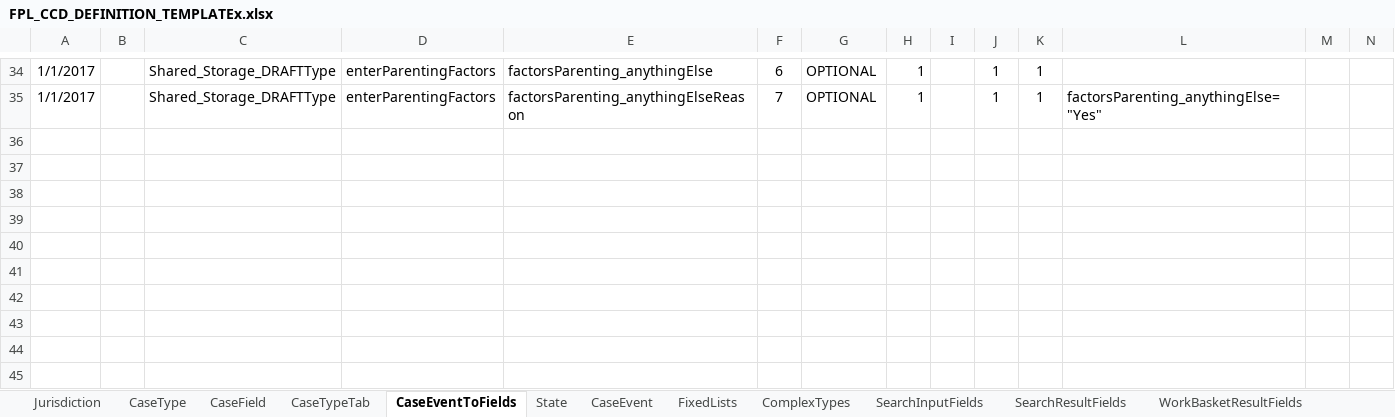
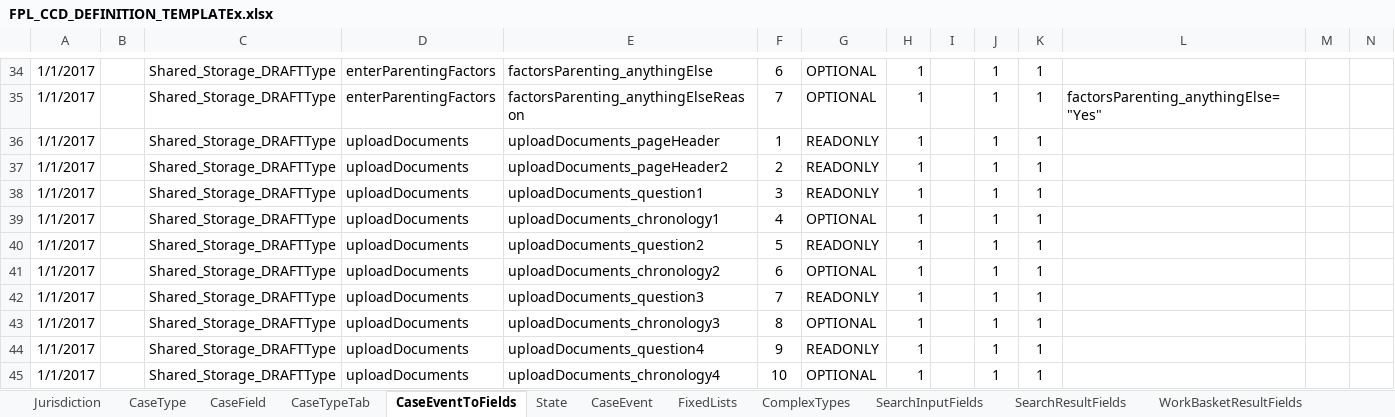
Before and after one commit to hmcts/fpl-ccd-configuration, an Excel workbook: FPL_CCD_DEFINITION_TEMPLATEx.xlsx, sheet CaseEventToFields, drawn as a sheet; only a part is shown, gaps mark what is left out; values as stored, in another font and other column widths than the file's, no borders; charts and pictures not drawn; rows hold the shown columns only; the diff names each change by its address in the sheet, - before the commit and + after, or states it on an @@ line.

Commit message:
added upload document fields to FPL configuration spreadsheet. Written e2e tests for selecting the to follow option and uploading all documents successfully. Removed nextSteps test file - these tests will be encorporated in our e2e path tests as we write them.

```diff
--- a/FPL_CCD_DEFINITION_TEMPLATEx.xlsx (sheet CaseEventToFields)
+++ b/FPL_CCD_DEFINITION_TEMPLATEx.xlsx (sheet CaseEventToFields)
+row 36: 1/1/2017 |  | Shared_Storage_DRAFTType | uploadDocuments | uploadDocuments_pageHeader | 1 | READONLY | 1 |  | 1 | 1
+row 37: 1/1/2017 |  | Shared_Storage_DRAFTType | uploadDocuments | uploadDocuments_pageHeader2 | 2 | READONLY | 1 |  | 1 | 1
+row 38: 1/1/2017 |  | Shared_Storage_DRAFTType | uploadDocuments | uploadDocuments_question1 | 3 | READONLY | 1 |  | 1 | 1
+row 39: 1/1/2017 |  | Shared_Storage_DRAFTType | uploadDocuments | uploadDocuments_chronology1 | 4 | OPTIONAL | 1 |  | 1 | 1
+row 40: 1/1/2017 |  | Shared_Storage_DRAFTType | uploadDocuments | uploadDocuments_question2 | 5 | READONLY | 1 |  | 1 | 1
+row 41: 1/1/2017 |  | Shared_Storage_DRAFTType | uploadDocuments | uploadDocuments_chronology2 | 6 | OPTIONAL | 1 |  | 1 | 1
+row 42: 1/1/2017 |  | Shared_Storage_DRAFTType | uploadDocuments | uploadDocuments_question3 | 7 | READONLY | 1 |  | 1 | 1
+row 43: 1/1/2017 |  | Shared_Storage_DRAFTType | uploadDocuments | uploadDocuments_chronology3 | 8 | OPTIONAL | 1 |  | 1 | 1
+row 44: 1/1/2017 |  | Shared_Storage_DRAFTType | uploadDocuments | uploadDocuments_question4 | 9 | READONLY | 1 |  | 1 | 1
+row 45: 1/1/2017 |  | Shared_Storage_DRAFTType | uploadDocuments | uploadDocuments_chronology4 | 10 | OPTIONAL | 1 |  | 1 | 1
```
Also changed, not shown: sheet CaseField, sheet AuthorisationCaseField, sheet ComplexTypes, sheet FixedLists, sheet CaseEvent, charts or pictures, 6 other files.
